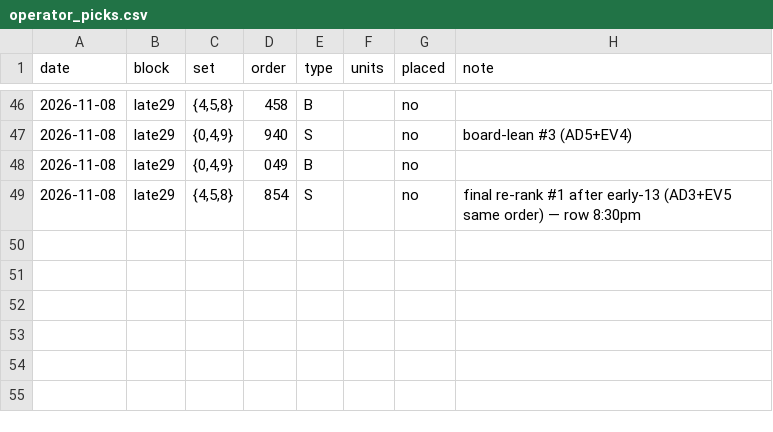
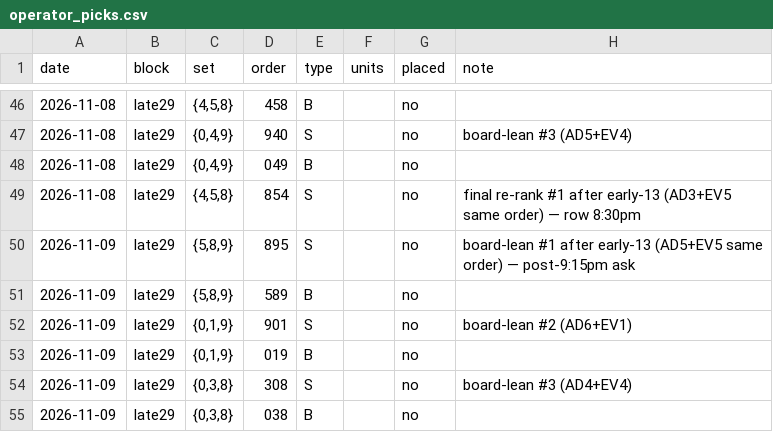
Before and after one commit to therealzerro/HM26, a CSV file: docs/operator_picks.csv, drawn as a sheet; only a part is shown, gaps mark what is left out; the diff names each change by its address in the sheet, - before the commit and + after, or states it on an @@ line.

```diff
--- a/docs/operator_picks.csv
+++ b/docs/operator_picks.csv
+row 50: 2026-11-09 | late29 | {5,8,9} | 895 | S |  | no | board-lean #1 after early-13 (AD5+EV5 same order) — post-9:15pm ask
+row 51: 2026-11-09 | late29 | {5,8,9} | 589 | B |  | no
+row 52: 2026-11-09 | late29 | {0,1,9} | 901 | S |  | no | board-lean #2 (AD6+EV1)
+row 53: 2026-11-09 | late29 | {0,1,9} | 019 | B |  | no
+row 54: 2026-11-09 | late29 | {0,3,8} | 308 | S |  | no | board-lean #3 (AD4+EV4)
+row 55: 2026-11-09 | late29 | {0,3,8} | 038 | B |  | no
```
Also changed, not shown: 1 other file.
